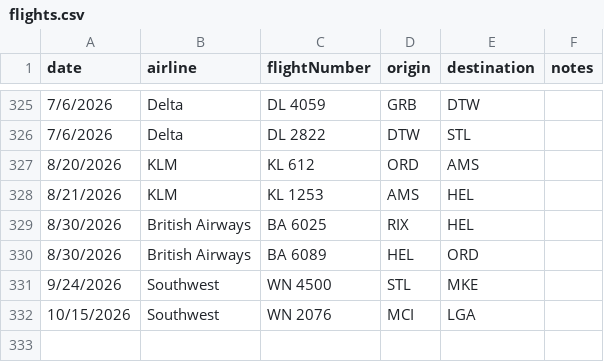
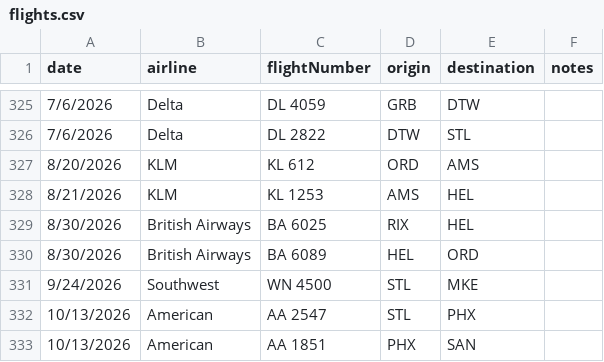
Before and after one commit to robert-bryson/rsmb.tv, a CSV file: projects/flights/data/flights.csv, drawn as a sheet; only a part is shown, gaps mark what is left out; removed rows and columns are numbered as before the commit, all else as after; the diff names each change by its address in the sheet, - before the commit and + after, or states it on an @@ line.

```diff
--- a/projects/flights/data/flights.csv
+++ b/projects/flights/data/flights.csv
-row 332: 10/15/2026 | Southwest | WN 2076 | MCI | LGA
+row 332: 10/13/2026 | American | AA 2547 | STL | PHX
+row 333: 10/13/2026 | American | AA 1851 | PHX | SAN
```
Also changed, not shown: 3 other files.
